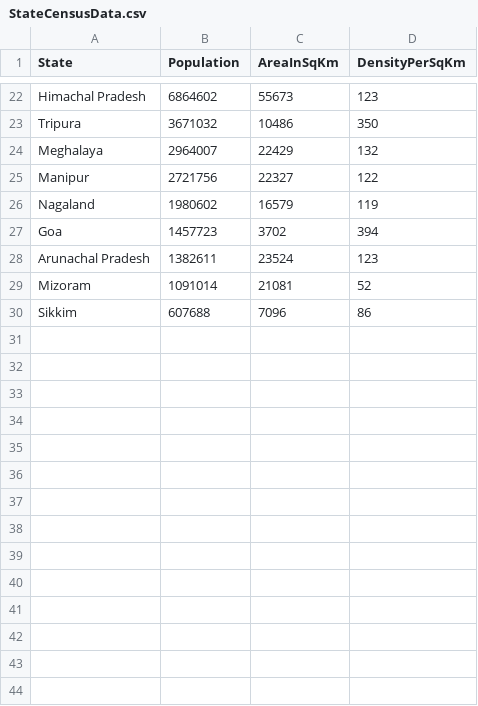
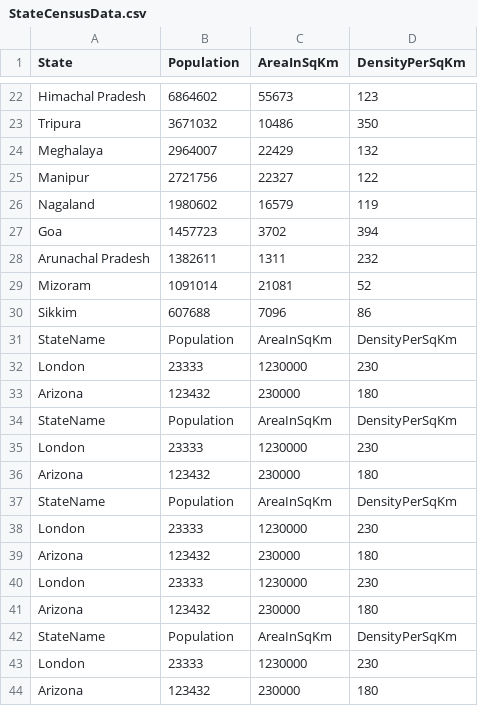
Before and after one commit to Saksham27/open-csv, a CSV file: StateCensusData.csv, drawn as a sheet; only a part is shown, gaps mark what is left out.

Commit message:
Added: write data to csv file

```diff
--- a/StateCensusData.csv
+++ b/StateCensusData.csv
@@ -27,4 +27,18 @@ Nagaland,1980602,16579,119
 Goa,1457723,3702,394
-Arunachal Pradesh,1382611,23524,123
+Arunachal Pradesh,1382611,1311,232
 Mizoram,1091014,21081,52
 Sikkim,607688,7096,86
+StateName,Population,AreaInSqKm,DensityPerSqKm
+London,23333,1230000,230
+Arizona,123432,230000,180
+StateName,Population,AreaInSqKm,DensityPerSqKm
+London,23333,1230000,230
+Arizona,123432,230000,180
+StateName,Population,AreaInSqKm,DensityPerSqKm
+London,23333,1230000,230
+Arizona,123432,230000,180
+London,23333,1230000,230
+Arizona,123432,230000,180
+StateName,Population,AreaInSqKm,DensityPerSqKm
+London,23333,1230000,230
+Arizona,123432,230000,180
```
Also changed, not shown: 3 other files.
